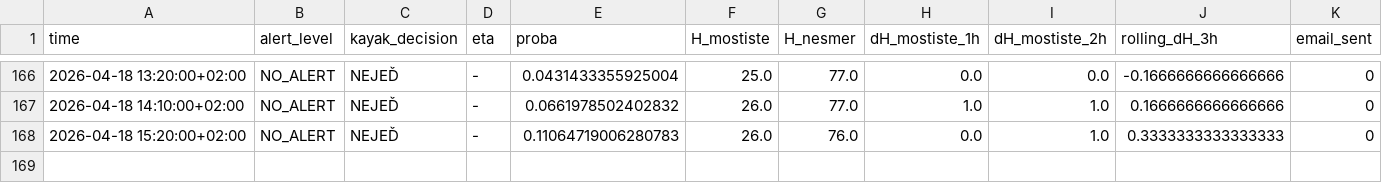
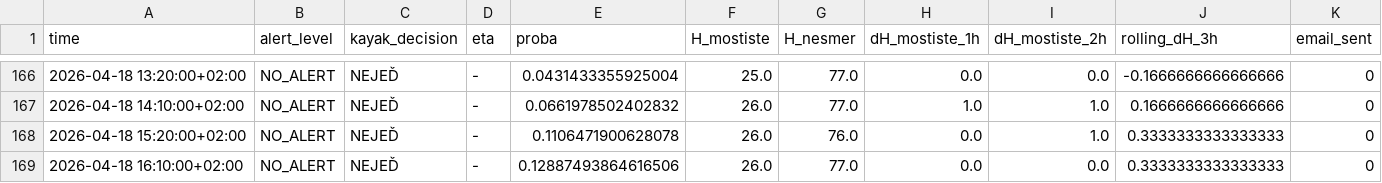
Before and after one commit to milanfila/analysis_river_navigability, a CSV file: alert_history.csv, drawn as a sheet; only a part is shown, gaps mark what is left out; rows hold the shown columns only; the diff names each change by its address in the sheet, - before the commit and + after, or states it on an @@ line.

```diff
--- a/alert_history.csv
+++ b/alert_history.csv
-E168 (proba): 0.11064719006280783
+E168 (proba): 0.1106471900628078
+row 169: 2026-04-18 16:10:00+02:00 | NO_ALERT | NEJEĎ | - | 0.12887493864616506 | 26.0 | 77.0 | 0.0 | 0.0 | 0.3333333333333333 | 0
```
Also changed, not shown: 1 other file.
